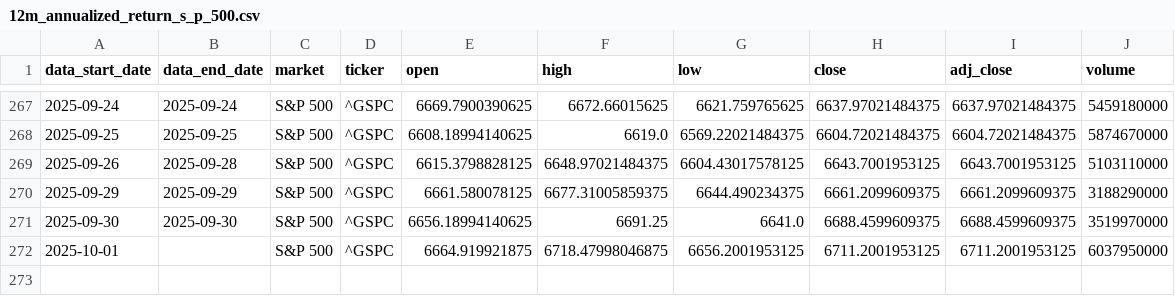
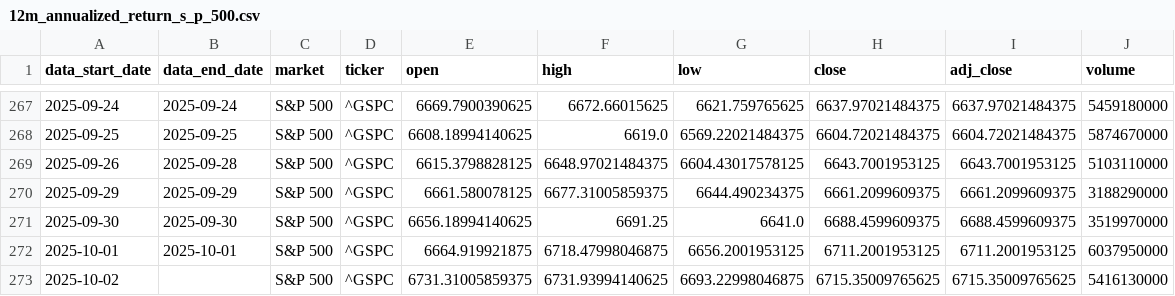
Before and after one commit to stock-indicator/stock-index-engine, a CSV file: resources/clean/12m_annualized_return_s_p_500.csv, drawn as a sheet; only a part is shown, gaps mark what is left out.

```diff
--- a/resources/clean/12m_annualized_return_s_p_500.csv
+++ b/resources/clean/12m_annualized_return_s_p_500.csv
@@ -271,2 +271,3 @@ data_start_date,data_end_date,market,ticker,open,high,low,close,adj_close,volume
 2025-09-30,2025-09-30,S&P 500,^GSPC,6656.18994140625,6691.25,6641.0,6688.4599609375,6688.4599609375,3519970000
-2025-10-01,,S&P 500,^GSPC,6664.919921875,6718.47998046875,6656.2001953125,6711.2001953125,6711.2001953125,6037950000
+2025-10-01,2025-10-01,S&P 500,^GSPC,6664.919921875,6718.47998046875,6656.2001953125,6711.2001953125,6711.2001953125,6037950000
+2025-10-02,,S&P 500,^GSPC,6731.31005859375,6731.93994140625,6693.22998046875,6715.35009765625,6715.35009765625,5416130000
```
Also changed, not shown: output/market_indicator_log.csv, resources/clean/macd_divergence_s_p_500.csv, 44 other files.
